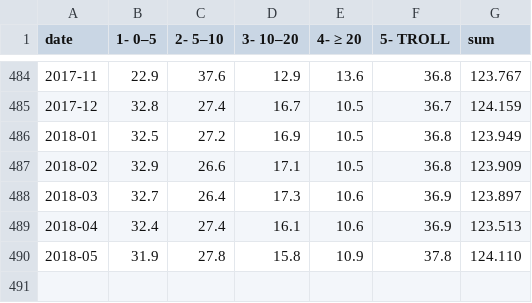
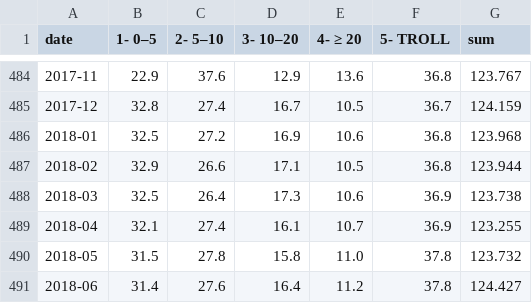
Before and after one commit to ivarref/clj-simple-chart, a CSV file: data/ncs/gas-production-rp-bucket-stacked-monthly.csv, drawn as a sheet; only a part is shown, gaps mark what is left out.

```diff
--- a/data/ncs/gas-production-rp-bucket-stacked-monthly.csv
+++ b/data/ncs/gas-production-rp-bucket-stacked-monthly.csv
@@ -485,6 +485,7 @@ date,1- 0–5,2- 5–10,3- 10–20,4- ≥ 20,5- TROLL,sum
 2017-12,32.8,27.4,16.7,10.5,36.7,124.159
-2018-01,32.5,27.2,16.9,10.5,36.8,123.949
-2018-02,32.9,26.6,17.1,10.5,36.8,123.909
-2018-03,32.7,26.4,17.3,10.6,36.9,123.897
-2018-04,32.4,27.4,16.1,10.6,36.9,123.513
-2018-05,31.9,27.8,15.8,10.9,37.8,124.110
+2018-01,32.5,27.2,16.9,10.6,36.8,123.968
+2018-02,32.9,26.6,17.1,10.5,36.8,123.944
+2018-03,32.5,26.4,17.3,10.6,36.9,123.738
+2018-04,32.1,27.4,16.1,10.7,36.9,123.255
+2018-05,31.5,27.8,15.8,11.0,37.8,123.732
+2018-06,31.4,27.6,16.4,11.2,37.8,124.427
```
Also changed, not shown: data/7022/7022-by-region.csv, data/7022/7022-deagg-summed-12-mms.csv, 29 other files.
